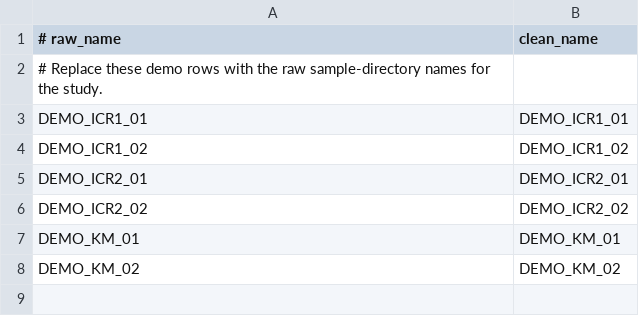
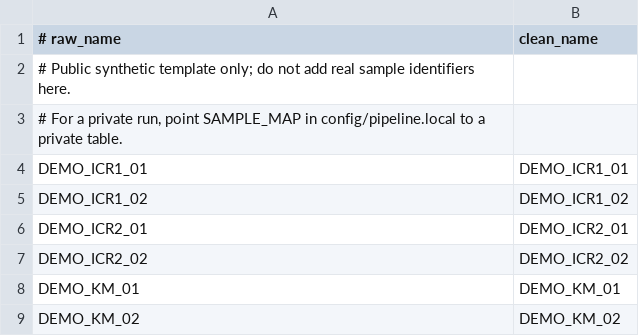
Before and after one commit to John-yellow/outbred-mouse-genetics, a TSV file: config/sample_map.tsv, drawn as a sheet.

Commit message:
Polish public release metadata and documentation

```diff
--- a/config/sample_map.tsv
+++ b/config/sample_map.tsv
@@ -1,3 +1,4 @@
 # raw_name	clean_name
-# Replace these demo rows with the raw sample-directory names for the study.
+# Public synthetic template only; do not add real sample identifiers here.
+# For a private run, point SAMPLE_MAP in config/pipeline.local to a private table.
 DEMO_ICR1_01	DEMO_ICR1_01
```
Also changed, not shown: config/sample_groups.tsv, 8 other files.
